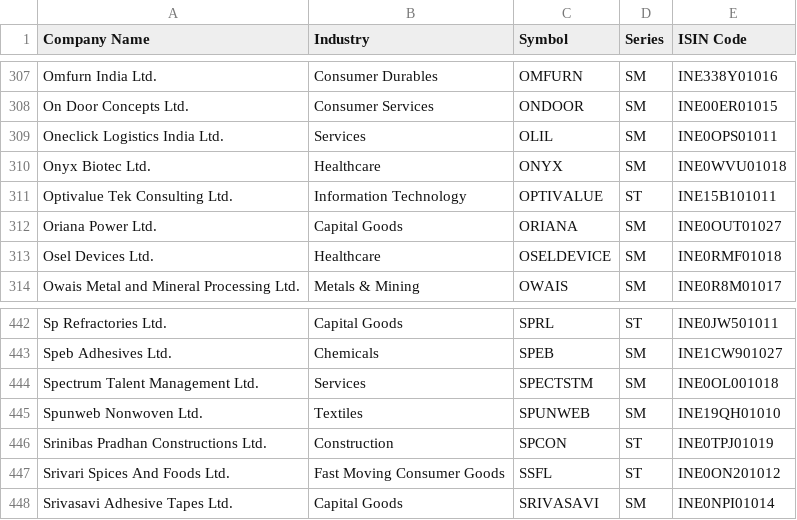
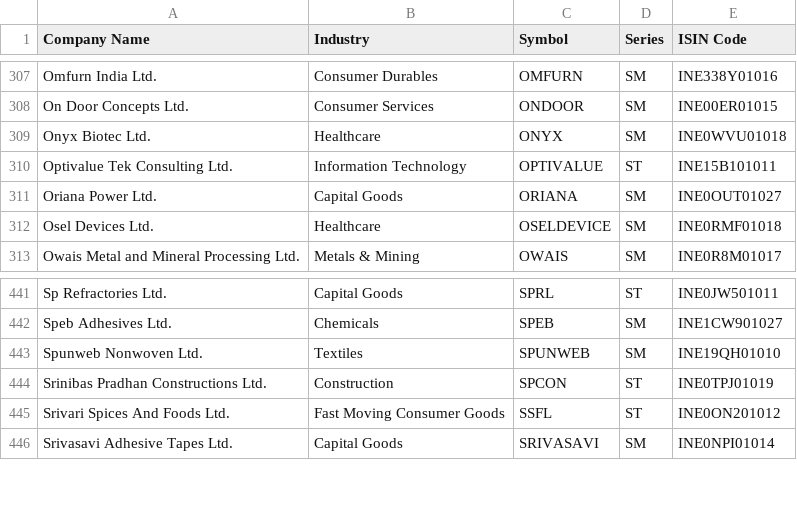
Before and after one commit to P0W/nse_indices, a CSV file: data/ind_niftysmelist.csv, drawn as a sheet; only a part is shown, gaps mark what is left out; the diff names each change by its address in the sheet, - before the commit and + after, or states it on an @@ line.

Commit message:
Add new CSV and JSON files - Wed Nov 25 23:54:18 UTC 2026

```diff
--- a/data/ind_niftysmelist.csv
+++ b/data/ind_niftysmelist.csv
-row 309: Oneclick Logistics India Ltd. | Services | OLIL | SM | INE0OPS01011
-row 444: Spectrum Talent Management Ltd. | Services | SPECTSTM | SM | INE0OL001018
```
